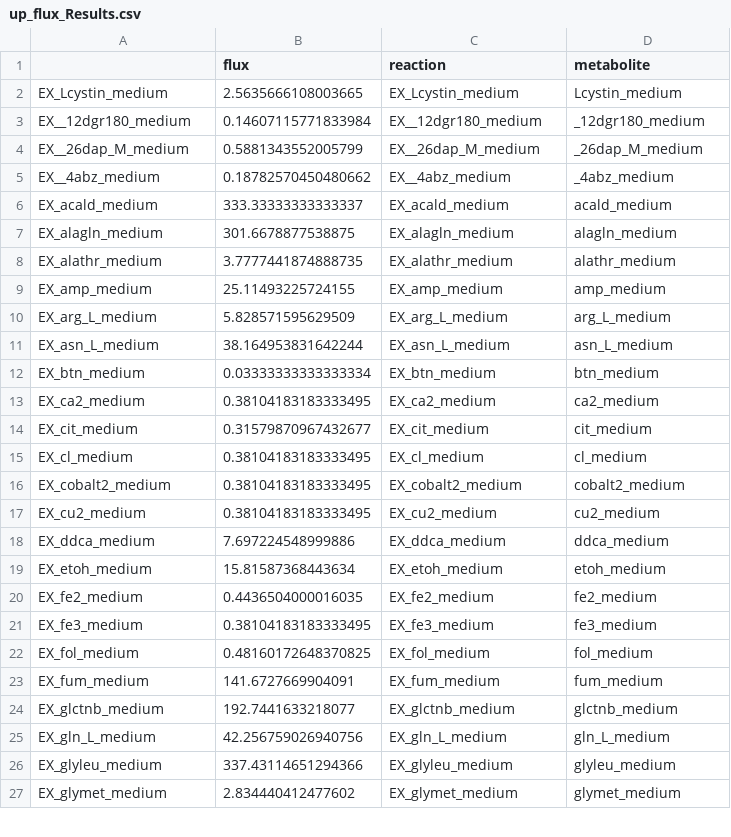
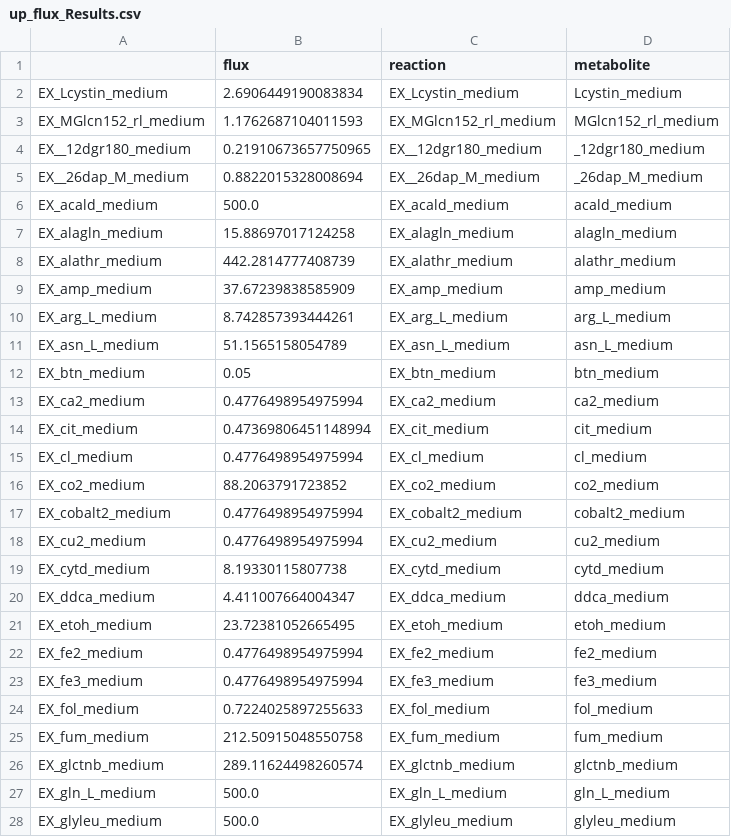
Before and after one commit to TobyL98/RP2_gutFBA, a CSV file: first_model/Results/up_flux_Results.csv, drawn as a sheet; only a part is shown; the diff covers the shown part only.

```diff
--- a/first_model/Results/up_flux_Results.csv
+++ b/first_model/Results/up_flux_Results.csv
@@ -1,27 +1,28 @@
 ,flux,reaction,metabolite
-EX_Lcystin_medium,2.5635666108003665,EX_Lcystin_medium,Lcystin_medium
-EX__12dgr180_medium,0.14607115771833984,EX__12dgr180_medium,_12dgr180_medium
-EX__26dap_M_medium,0.5881343552005799,EX__26dap_M_medium,_26dap_M_medium
-EX__4abz_medium,0.18782570450480662,EX__4abz_medium,_4abz_medium
-EX_acald_medium,333.33333333333337,EX_acald_medium,acald_medium
-EX_alagln_medium,301.6678877538875,EX_alagln_medium,alagln_medium
-EX_alathr_medium,3.7777441874888735,EX_alathr_medium,alathr_medium
-EX_amp_medium,25.11493225724155,EX_amp_medium,amp_medium
-EX_arg_L_medium,5.828571595629509,EX_arg_L_medium,arg_L_medium
-EX_asn_L_medium,38.164953831642244,EX_asn_L_medium,asn_L_medium
-EX_btn_medium,0.03333333333333334,EX_btn_medium,btn_medium
-EX_ca2_medium,0.38104183183333495,EX_ca2_medium,ca2_medium
-EX_cit_medium,0.31579870967432677,EX_cit_medium,cit_medium
-EX_cl_medium,0.38104183183333495,EX_cl_medium,cl_medium
-EX_cobalt2_medium,0.38104183183333495,EX_cobalt2_medium,cobalt2_medium
-EX_cu2_medium,0.38104183183333495,EX_cu2_medium,cu2_medium
-EX_ddca_medium,7.697224548999886,EX_ddca_medium,ddca_medium
-EX_etoh_medium,15.81587368443634,EX_etoh_medium,etoh_medium
-EX_fe2_medium,0.4436504000016035,EX_fe2_medium,fe2_medium
-EX_fe3_medium,0.38104183183333495,EX_fe3_medium,fe3_medium
-EX_fol_medium,0.48160172648370825,EX_fol_medium,fol_medium
-EX_fum_medium,141.6727669904091,EX_fum_medium,fum_medium
-EX_glctnb_medium,192.7441633218077,EX_glctnb_medium,glctnb_medium
-EX_gln_L_medium,42.256759026940756,EX_gln_L_medium,gln_L_medium
-EX_glyleu_medium,337.43114651294366,EX_glyleu_medium,glyleu_medium
-EX_glymet_medium,2.834440412477602,EX_glymet_medium,glymet_medium
+EX_Lcystin_medium,2.6906449190083834,EX_Lcystin_medium,Lcystin_medium
+EX_MGlcn152_rl_medium,1.1762687104011593,EX_MGlcn152_rl_medium,MGlcn152_rl_medium
+EX__12dgr180_medium,0.21910673657750965,EX__12dgr180_medium,_12dgr180_medium
+EX__26dap_M_medium,0.8822015328008694,EX__26dap_M_medium,_26dap_M_medium
+EX_acald_medium,500.0,EX_acald_medium,acald_medium
+EX_alagln_medium,15.88697017124258,EX_alagln_medium,alagln_medium
+EX_alathr_medium,442.2814777408739,EX_alathr_medium,alathr_medium
+EX_amp_medium,37.67239838585909,EX_amp_medium,amp_medium
+EX_arg_L_medium,8.742857393444261,EX_arg_L_medium,arg_L_medium
+EX_asn_L_medium,51.1565158054789,EX_asn_L_medium,asn_L_medium
+EX_btn_medium,0.05,EX_btn_medium,btn_medium
+EX_ca2_medium,0.4776498954975994,EX_ca2_medium,ca2_medium
+EX_cit_medium,0.47369806451148994,EX_cit_medium,cit_medium
+EX_cl_medium,0.4776498954975994,EX_cl_medium,cl_medium
+EX_co2_medium,88.2063791723852,EX_co2_medium,co2_medium
+EX_cobalt2_medium,0.4776498954975994,EX_cobalt2_medium,cobalt2_medium
+EX_cu2_medium,0.4776498954975994,EX_cu2_medium,cu2_medium
+EX_cytd_medium,8.19330115807738,EX_cytd_medium,cytd_medium
+EX_ddca_medium,4.411007664004347,EX_ddca_medium,ddca_medium
+EX_etoh_medium,23.72381052665495,EX_etoh_medium,etoh_medium
+EX_fe2_medium,0.4776498954975994,EX_fe2_medium,fe2_medium
+EX_fe3_medium,0.4776498954975994,EX_fe3_medium,fe3_medium
+EX_fol_medium,0.7224025897255633,EX_fol_medium,fol_medium
+EX_fum_medium,212.50915048550758,EX_fum_medium,fum_medium
+EX_glctnb_medium,289.11624498260574,EX_glctnb_medium,glctnb_medium
+EX_gln_L_medium,500.0,EX_gln_L_medium,gln_L_medium
+EX_glyleu_medium,500.0,EX_glyleu_medium,glyleu_medium
```
Also changed, not shown: 1 added row, 8 removed rows and 32 edited cells elsewhere in this file, first_model/Outputs/average/dummy_ave.csv, first_model/Results/sec_flux_Results.csv, 8 other files.
